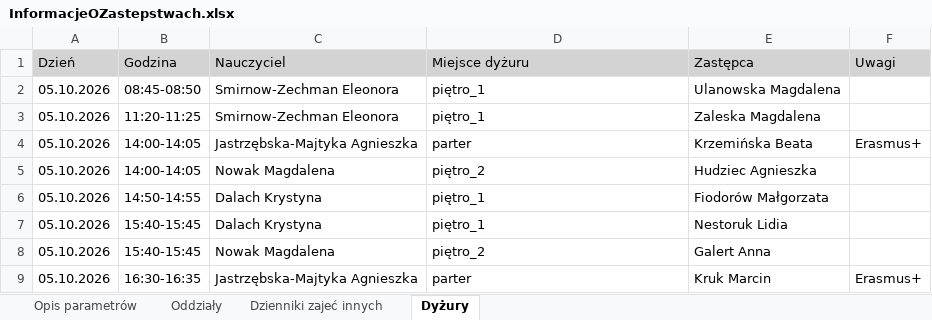
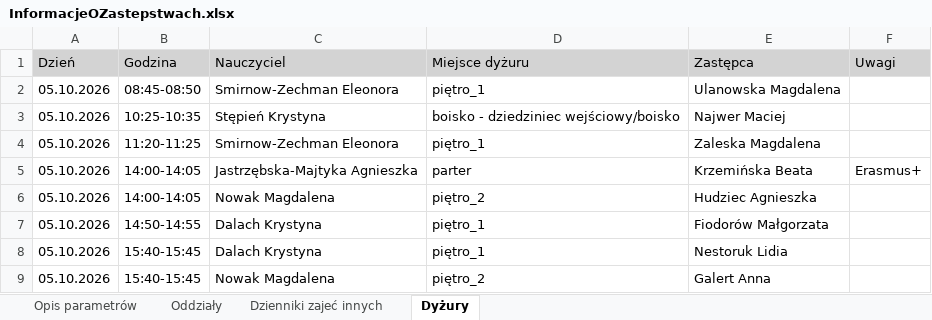
Before and after one commit to adeodatus11/zastepstwa, an Excel workbook: InformacjeOZastepstwach.xlsx, sheet Dyżury, drawn as a sheet; only a part is shown; the shorter side is filled out with more unchanged rows; values as stored, in another font and other column widths than the file's, no borders; the diff names each change by its address in the sheet, - before the commit and + after, or states it on an @@ line.

```diff
--- a/InformacjeOZastepstwach.xlsx (sheet Dyżury)
+++ b/InformacjeOZastepstwach.xlsx (sheet Dyżury)
+row 3: 05.10.2026 | 10:25-10:35 | Stępień Krystyna | boisko - dziedziniec wejściowy/boisko | Najwer Maciej
```
Also changed, not shown: sheet Oddziały, InformacjeOPrzeniesieniach.xlsx.
